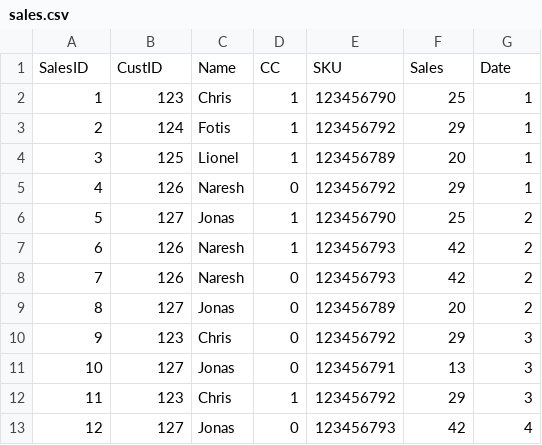
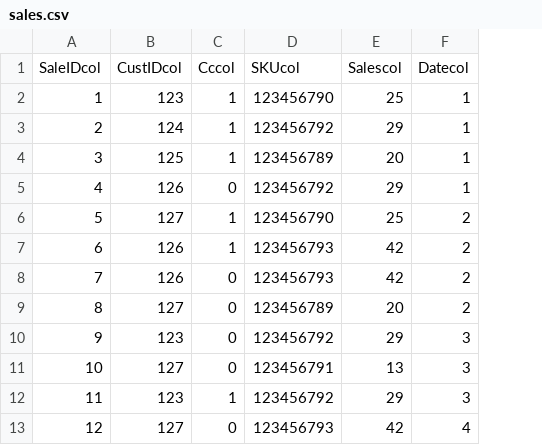
Before and after one commit to nareshshah139/Python-POS, a CSV file: sales.csv, drawn as a sheet; only a part is shown; removed rows and columns are numbered as before the commit, all else as after; the diff names each change by its address in the sheet, - before the commit and + after, or states it on an @@ line.

```diff
--- a/sales.csv
+++ b/sales.csv
-column C, rows 2-13: Chris | Fotis | Lionel | Naresh | Jonas | Naresh | Naresh | Jonas | Chris | Jonas | Chris | Jonas
-row 1: SalesID | CustID | Name | CC | SKU | Sales | Date
+row 1: SaleIDcol | CustIDcol | Cccol | SKUcol | Salescol | Datecol
```
Also changed, not shown: 5 other files.
